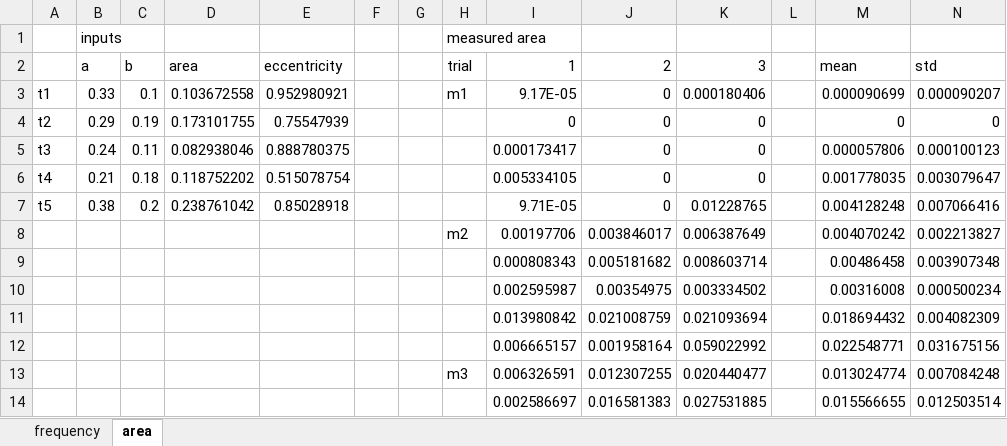
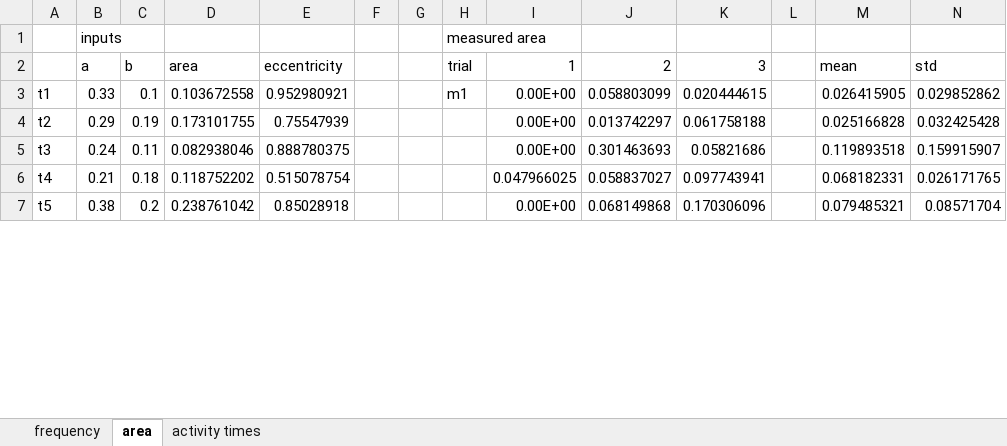
Before and after one commit to matthew-ritch/capstone-code, an Excel workbook: algorithm proto/results.xlsx, sheet area, drawn as a sheet; only a part is shown; values as stored, in another font and other column widths than the file's, no borders; charts and pictures not drawn; removed rows and columns are numbered as before the commit, all else as after; the diff covers the shown part only; the diff names each change by its address in the sheet, - before the commit and + after, or states it on an @@ line.

Commit message:
activity classifier proto completed

```diff
--- a/algorithm proto/results.xlsx (sheet area)
+++ b/algorithm proto/results.xlsx (sheet area)
+sheet tab: activity times
-I3 (1): 9.17E-05
+I3 (1): 0.00E+00
-J3 (2): 0
+J3 (2): 0.058803099
-K3 (3): 0.000180406
+K3 (3): 0.020444615
-M3 (mean): 0.000090699
+M3 (mean): 0.026415905
-N3 (std): 0.000090207
+N3 (std): 0.029852862
-I4 (1): 0
+I4 (1): 0.00E+00
-J4 (2): 0
+J4 (2): 0.013742297
-K4 (3): 0
+K4 (3): 0.061758188
-M4 (mean): 0
+M4 (mean): 0.025166828
-N4 (std): 0
+N4 (std): 0.032425428
-I5 (1): 0.000173417
+I5 (1): 0.00E+00
-J5 (2): 0
+J5 (2): 0.301463693
-K5 (3): 0
+K5 (3): 0.05821686
-M5 (mean): 0.000057806
+M5 (mean): 0.119893518
-N5 (std): 0.000100123
+N5 (std): 0.159915907
-I6 (1): 0.005334105
+I6 (1): 0.047966025
-J6 (2): 0
+J6 (2): 0.058837027
-K6 (3): 0
+K6 (3): 0.097743941
-M6 (mean): 0.001778035
+M6 (mean): 0.068182331
-N6 (std): 0.003079647
+N6 (std): 0.026171765
-I7 (1): 9.71E-05
+I7 (1): 0.00E+00
-J7 (2): 0
+J7 (2): 0.068149868
-K7 (3): 0.01228765
+K7 (3): 0.170306096
-M7 (mean): 0.004128248
+M7 (mean): 0.079485321
-N7 (std): 0.007066416
+N7 (std): 0.08571704
-row 8:  |  |  |  |  |  |  | m2 | 0.00197706 | 0.003846017 | 0.006387649 |  | 0.004070242 | 0.002213827
-row 9:  |  |  |  |  |  |  |  | 0.000808343 | 0.005181682 | 0.008603714 |  | 0.00486458 | 0.003907348
-row 10:  |  |  |  |  |  |  |  | 0.002595987 | 0.00354975 | 0.003334502 |  | 0.00316008 | 0.000500234
-row 11:  |  |  |  |  |  |  |  | 0.013980842 | 0.021008759 | 0.021093694 |  | 0.018694432 | 0.004082309
-row 12:  |  |  |  |  |  |  |  | 0.006665157 | 0.001958164 | 0.059022992 |  | 0.022548771 | 0.031675156
-row 13:  |  |  |  |  |  |  | m3 | 0.006326591 | 0.012307255 | 0.020440477 |  | 0.013024774 | 0.007084248
-row 14:  |  |  |  |  |  |  |  | 0.002586697 | 0.016581383 | 0.027531885 |  | 0.015566655 | 0.012503514
```
Also changed, not shown: 15 added rows and 3 removed rows elsewhere in this sheet, sheet frequency, charts or pictures, 20 other files.
